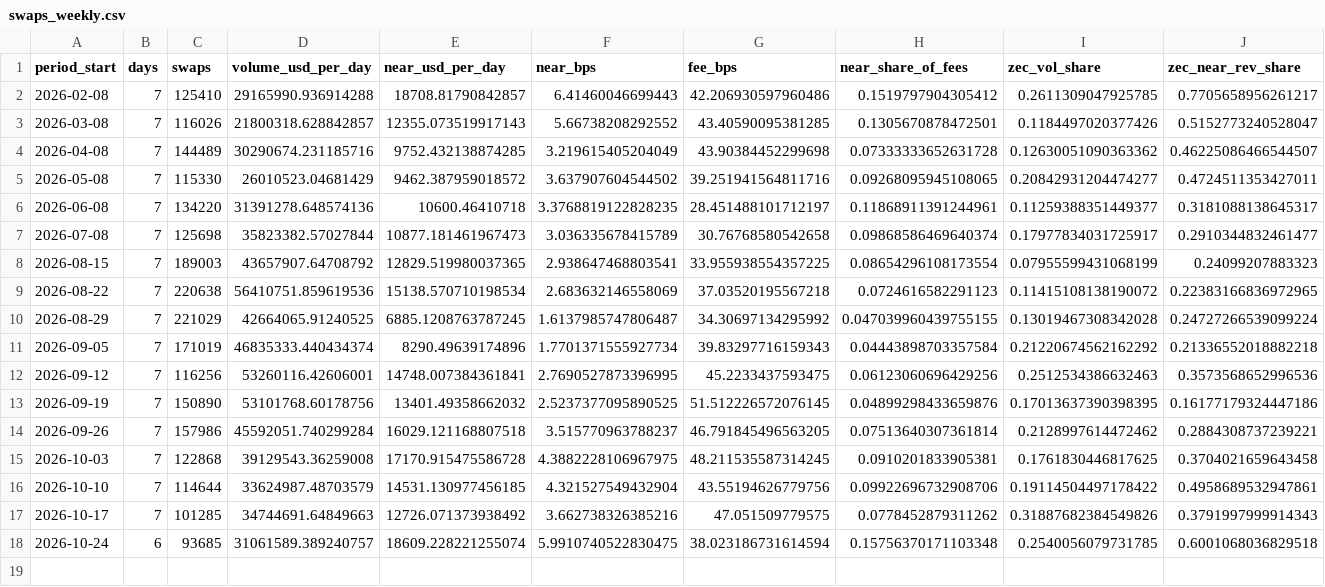
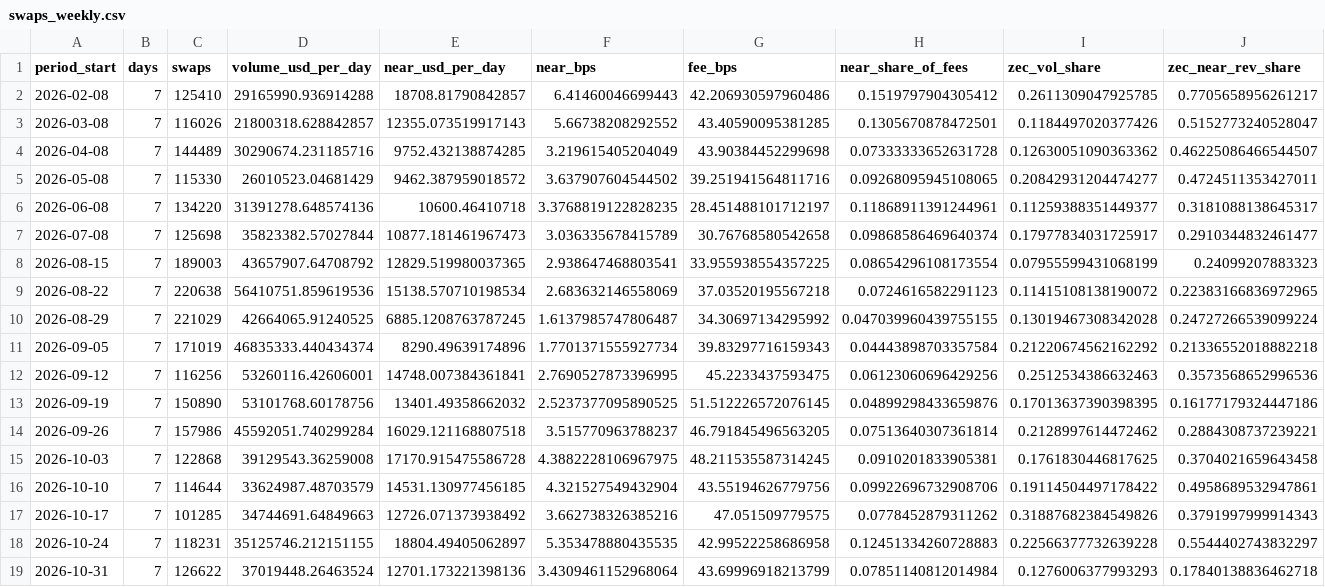
Before and after one commit to Wilivms/near-revenue-audit, a CSV file: data/processed/swaps_weekly.csv, drawn as a sheet; only a part is shown; rows hold the shown columns only; the diff covers the shown part only; the diff names each change by its address in the sheet, - before the commit and + after, or states it on an @@ line.

```diff
--- a/data/processed/swaps_weekly.csv
+++ b/data/processed/swaps_weekly.csv
-B18 (days): 6
+B18 (days): 7
-C18 (swaps): 93685
+C18 (swaps): 118231
-D18 (volume_usd_per_day): 31061589.389240757
+D18 (volume_usd_per_day): 35125746.212151155
-E18 (near_usd_per_day): 18609.228221255074
+E18 (near_usd_per_day): 18804.49405062897
-F18 (near_bps): 5.9910740522830475
+F18 (near_bps): 5.353478880435535
-G18 (fee_bps): 38.023186731614594
+G18 (fee_bps): 42.99522258686958
-H18 (near_share_of_fees): 0.15756370171103348
+H18 (near_share_of_fees): 0.12451334260728883
-I18 (zec_vol_share): 0.2540056079731785
+I18 (zec_vol_share): 0.22566377732639228
-J18 (zec_near_rev_share): 0.6001068036829518
+J18 (zec_near_rev_share): 0.5544402743832297
+row 19: 2026-10-31 | 7 | 126622 | 37019448.26463524 | 12701.173221398136 | 3.4309461152968064 | 43.69996918213799 | 0.07851140812014984 | 0.1276006377993293 | 0.17840138836462718
```
Also changed, not shown: 10 edited cells elsewhere in this file, data/processed/fee_shares_last30d.csv, data/processed/retention.csv, 16 other files.
